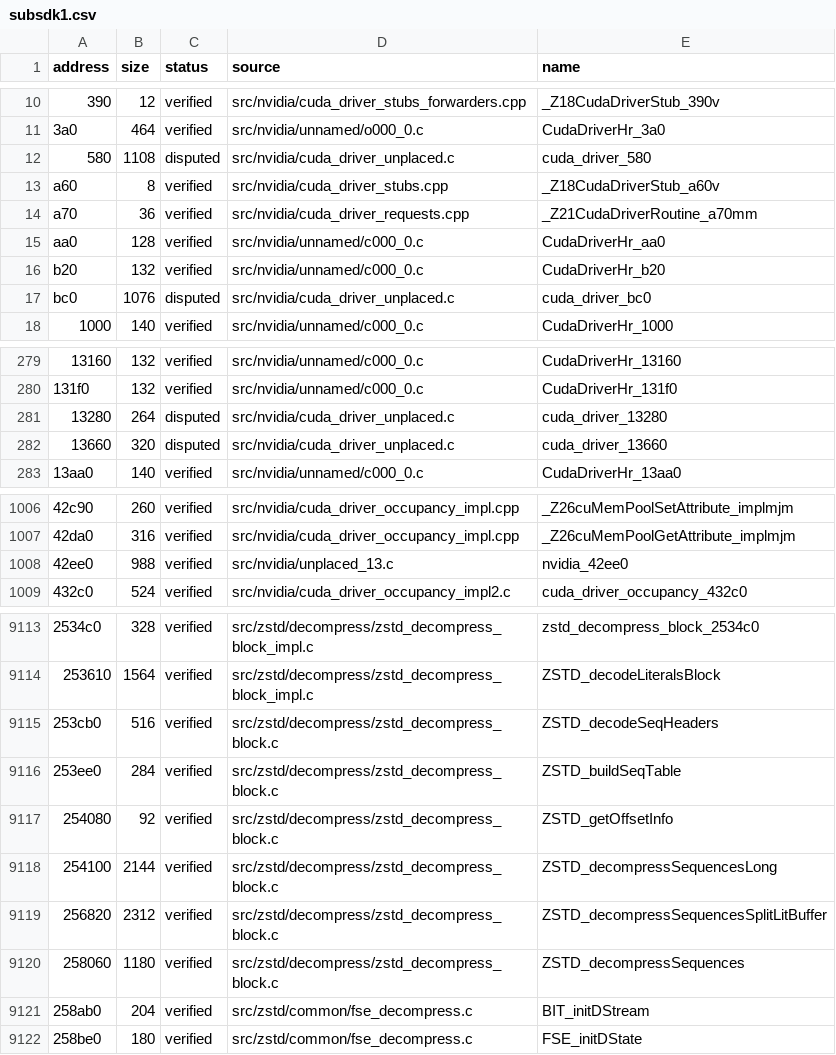
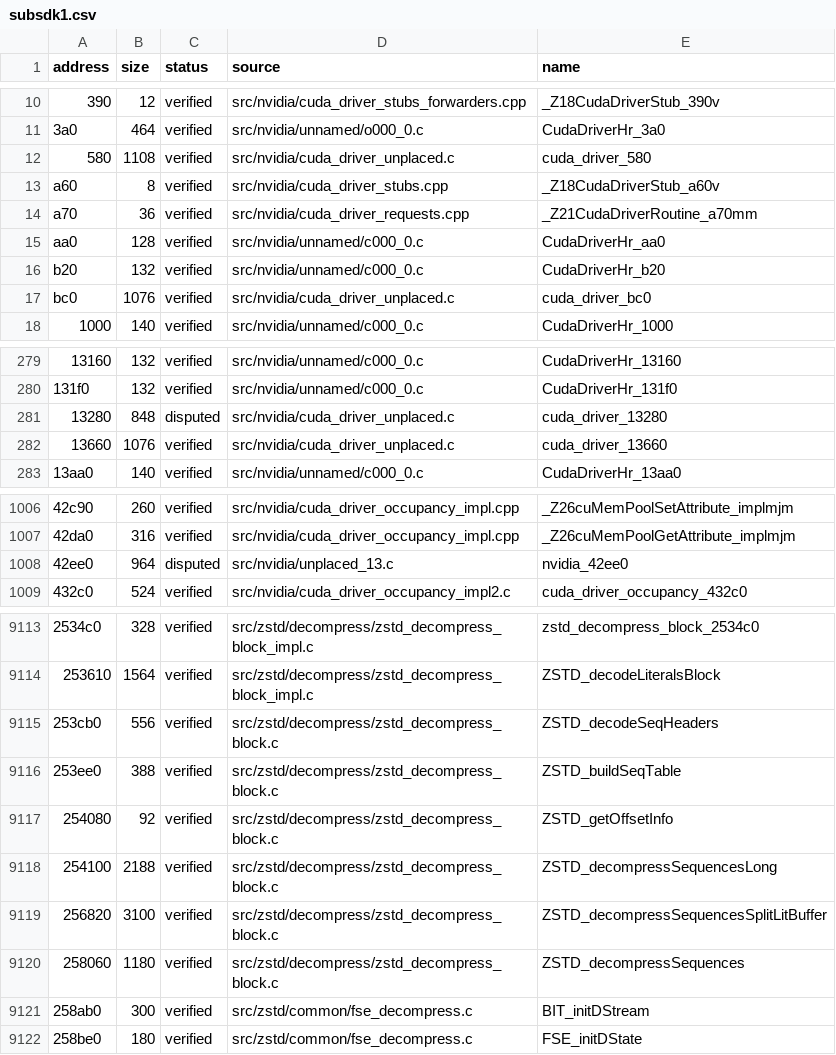
Before and after one commit to vexcited/fefw, a CSV file: data/ledger/subsdk1.csv, drawn as a sheet; only a part is shown, gaps mark what is left out; the diff covers the shown part only; the diff names each change by its address in the sheet, - before the commit and + after, or states it on an @@ line.

Commit message:
fix: verified cuda driver bodies for 34 disputed functions (79.9013%)

```diff
--- a/data/ledger/subsdk1.csv
+++ b/data/ledger/subsdk1.csv
-C12 (status): disputed
+C12 (status): verified
-C17 (status): disputed
+C17 (status): verified
-B281 (size): 264
+B281 (size): 848
-B282 (size): 320
+B282 (size): 1076
-C282 (status): disputed
+C282 (status): verified
-B1008 (size): 988
+B1008 (size): 964
-C1008 (status): verified
+C1008 (status): disputed
-B9115 (size): 516
+B9115 (size): 556
-B9116 (size): 284
+B9116 (size): 388
-B9118 (size): 2144
+B9118 (size): 2188
-B9119 (size): 2312
+B9119 (size): 3100
-B9121 (size): 204
+B9121 (size): 300
```
Also changed, not shown: 26 edited cells elsewhere in this file, 9 other files.
